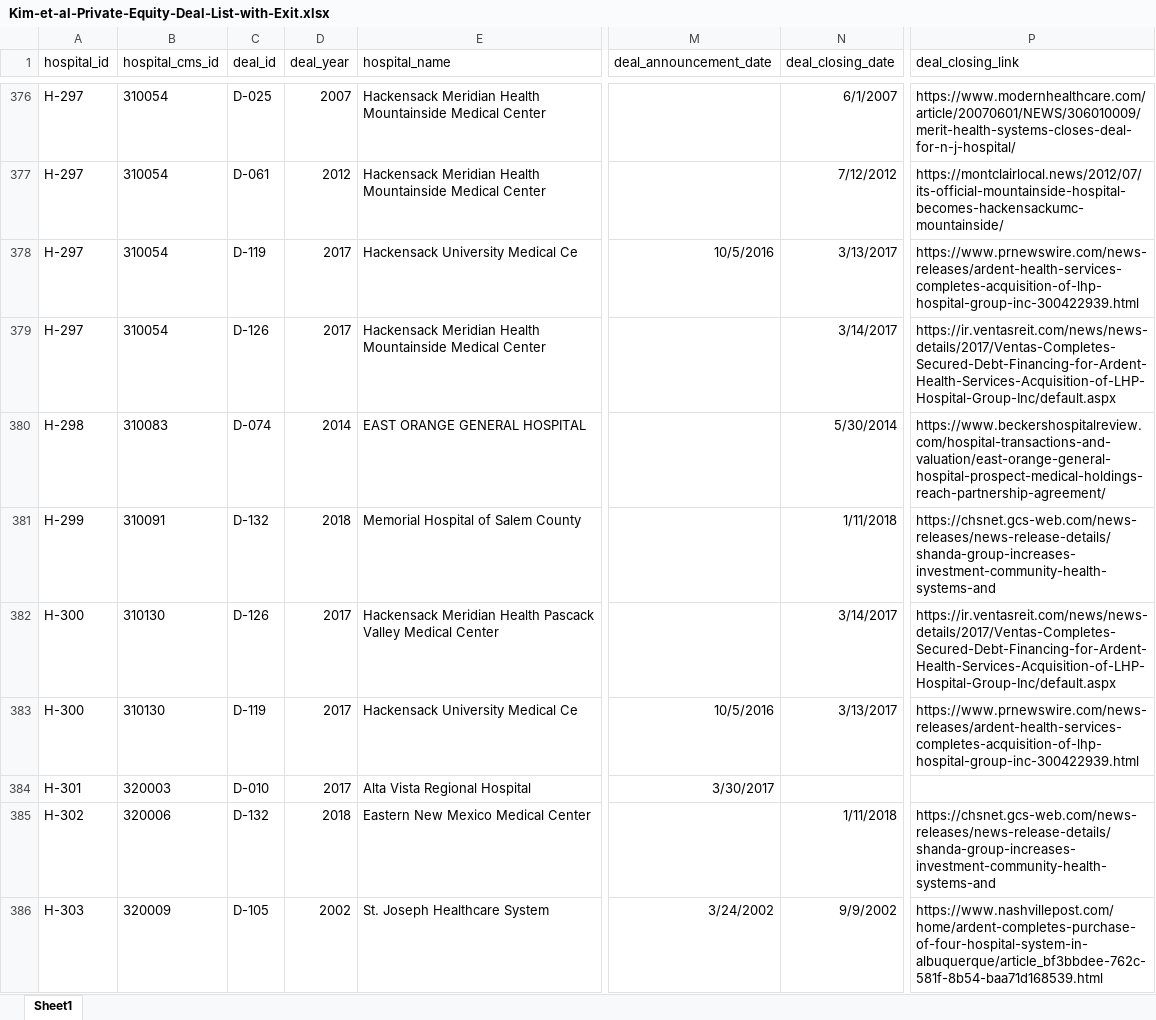
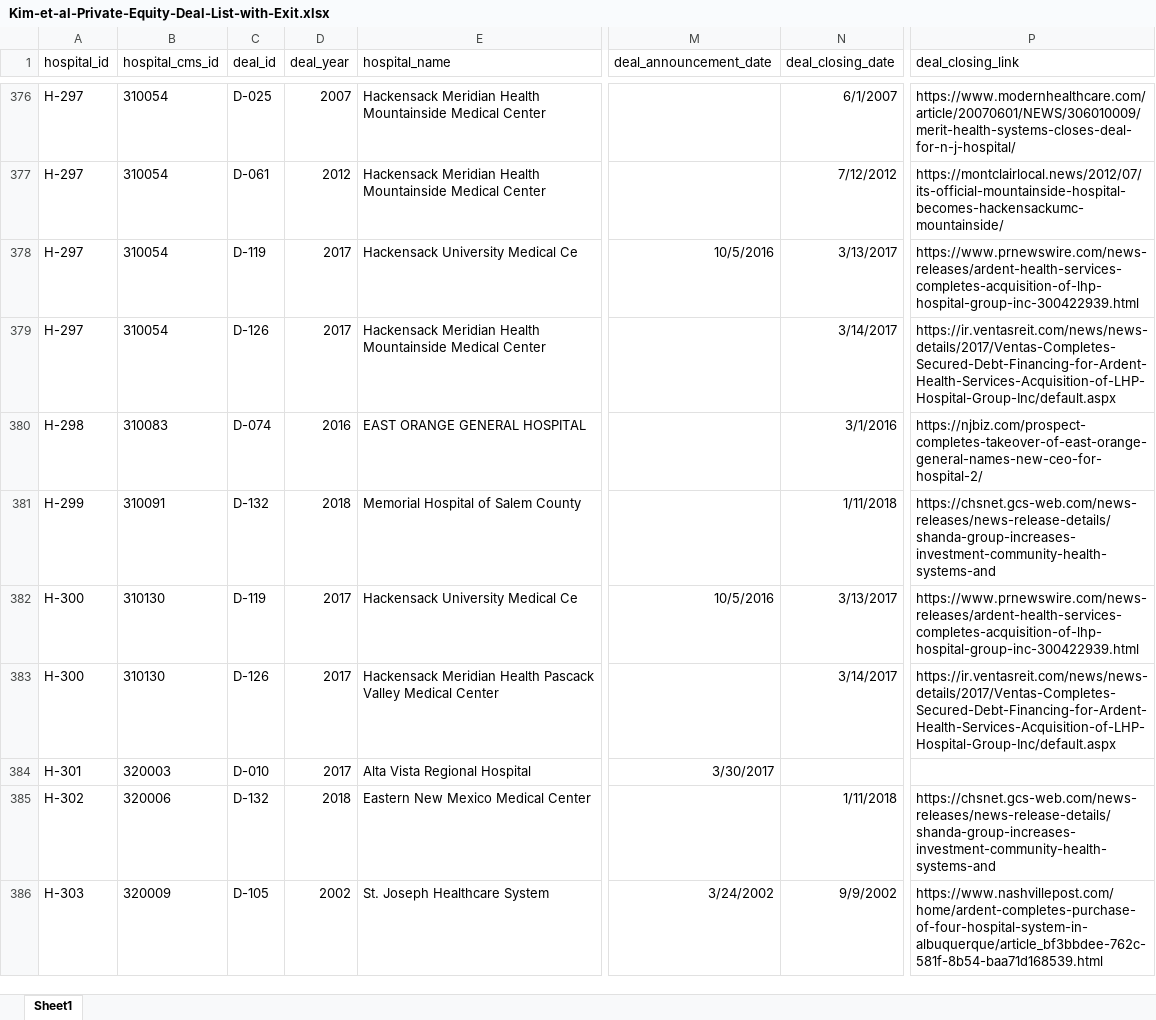
Before and after one commit to sungilkim94/Kim-PE-Data, an Excel workbook: Kim-et-al-Private-Equity-Deal-List-with-Exit.xlsx, sheet Sheet1, drawn as a sheet; only a part is shown, gaps mark what is left out; values as stored, in another font and other column widths than the file's, no borders; the diff covers the shown part only; the diff names each change by its address in the sheet, - before the commit and + after, or states it on an @@ line.

```diff
--- a/Kim-et-al-Private-Equity-Deal-List-with-Exit.xlsx (sheet Sheet1)
+++ b/Kim-et-al-Private-Equity-Deal-List-with-Exit.xlsx (sheet Sheet1)
-D380 (deal_year): 2014
+D380 (deal_year): 2016
-N380 (deal_closing_date): 5/30/2014
+N380 (deal_closing_date): 3/1/2016
-P380 (deal_closing_link): https://www.beckershospitalreview.com/hospital-transactions-and-valuation/east-orange-general-hospital-prospect-medical-holdings-reach-partnership-agreement/
+P380 (deal_closing_link): https://njbiz.com/prospect-completes-takeover-of-east-orange-general-names-new-ceo-for-hospital-2/
@@ row 383 moved to row 382: H-300 @@
```
Also changed, not shown: 5 added rows, 5 moved rows and 2 edited cells elsewhere in this sheet, 2 other files.
